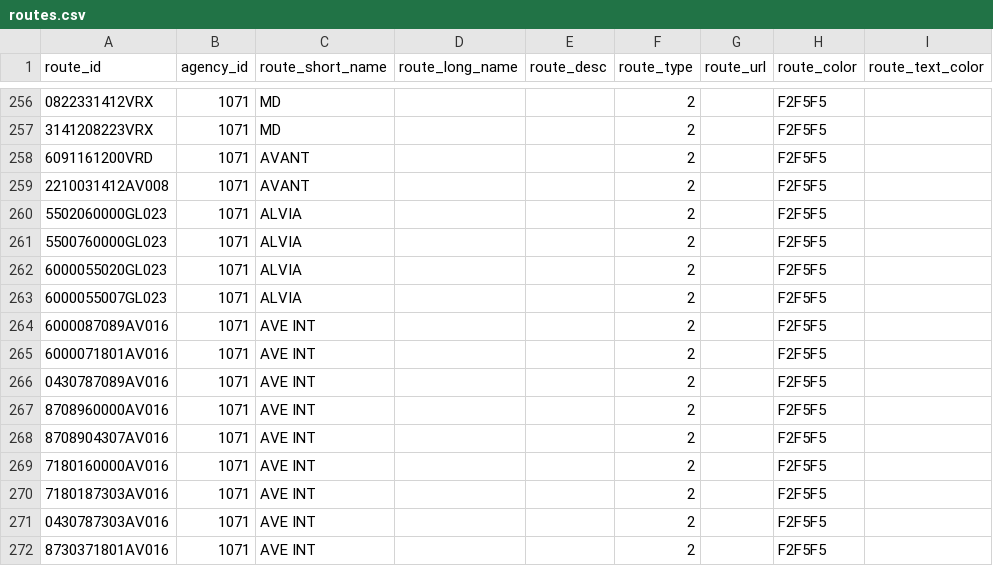
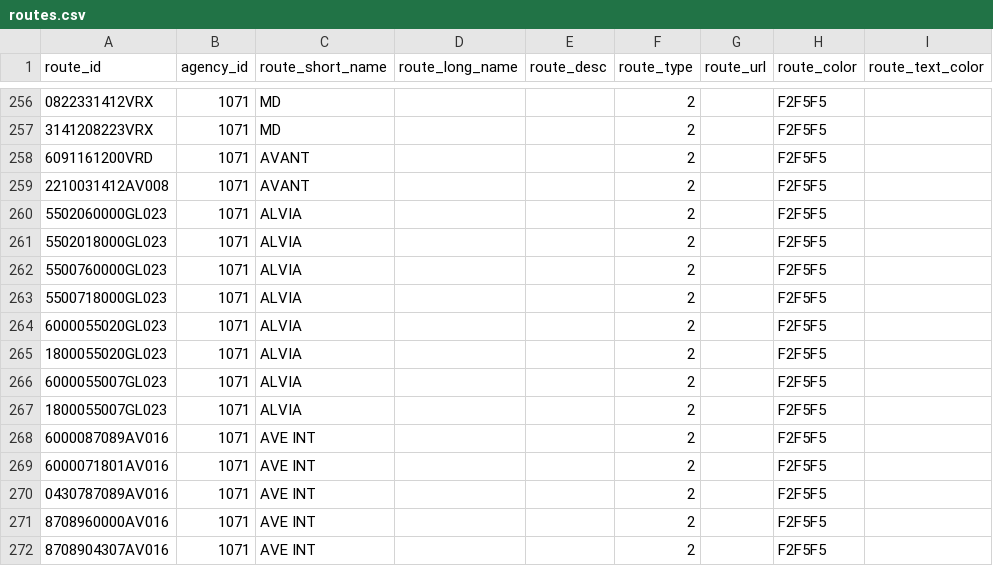
Before and after one commit to WireNext/laregorecorridogtfs, a CSV file: data_csv/routes.csv, drawn as a sheet; only a part is shown, gaps mark what is left out; the shorter side is filled out with more unchanged rows.

```diff
--- a/data_csv/routes.csv
+++ b/data_csv/routes.csv
@@ -260,5 +260,9 @@ route_id,agency_id,route_short_name,route_long_name,route_desc,route_type,route_
 5502060000GL023,1071,ALVIA,,,2,,F2F5F5,
+5502018000GL023,1071,ALVIA,,,2,,F2F5F5,
 5500760000GL023,1071,ALVIA,,,2,,F2F5F5,
+5500718000GL023,1071,ALVIA,,,2,,F2F5F5,
 6000055020GL023,1071,ALVIA,,,2,,F2F5F5,
+1800055020GL023,1071,ALVIA,,,2,,F2F5F5,
 6000055007GL023,1071,ALVIA,,,2,,F2F5F5,
+1800055007GL023,1071,ALVIA,,,2,,F2F5F5,
 6000087089AV016,1071,AVE INT,,,2,,F2F5F5,
```
Also changed, not shown: data_csv/calendar.csv, data_csv/trips.csv, 2 other files.
